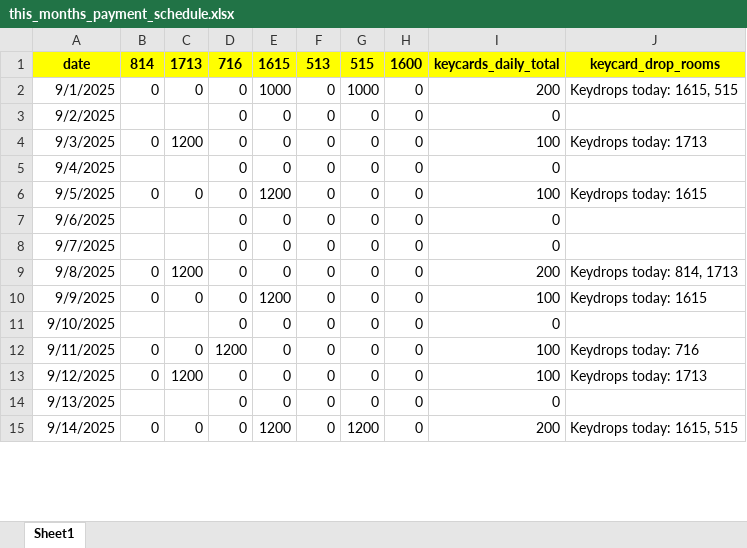
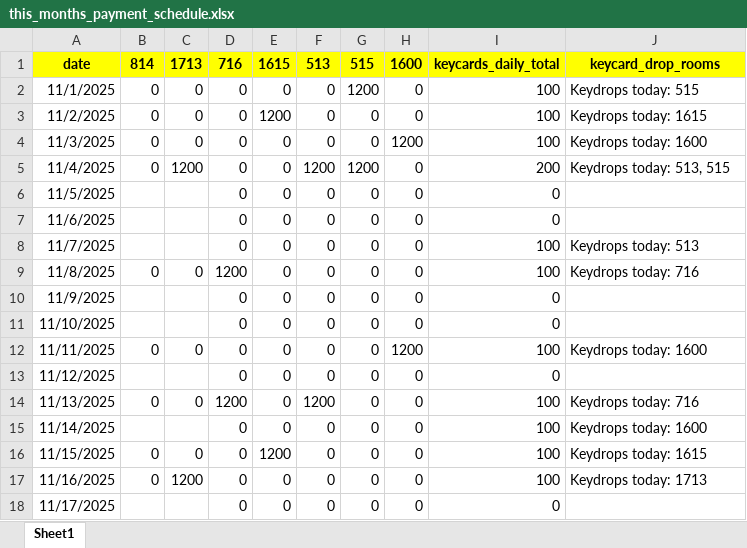
Before and after one commit to Russell-Shean/staycasa, an Excel workbook: data/this_months_payment_schedule.xlsx, sheet Sheet1, drawn as a sheet; only a part is shown; values as stored, in another font and other column widths than the file's, no borders; removed rows and columns are numbered as before the commit, all else as after; the diff covers the shown part only; the diff names each change by its address in the sheet, - before the commit and + after, or states it on an @@ line.

```diff
--- a/data/this_months_payment_schedule.xlsx (sheet Sheet1)
+++ b/data/this_months_payment_schedule.xlsx (sheet Sheet1)
+row 2: 11/1/2025 | 0 | 0 | 0 | 0 | 0 | 1200 | 0 | 100 | Keydrops today: 515
-A3: 9/1/2025
+A3: 11/2/2025
-E3: 1000
+E3: 1200
-G3: 1000
+G3: 0
-I3: 200
+I3: 100
-J3: Keydrops today: 1615, 515
+J3: Keydrops today: 1615
+row 4: 11/3/2025 | 0 | 0 | 0 | 0 | 0 | 0 | 1200 | 100 | Keydrops today: 1600
+row 5: 11/4/2025 | 0 | 1200 | 0 | 0 | 1200 | 1200 | 0 | 200 | Keydrops today: 513, 515
-A6: 9/2/2025
+A6: 11/5/2025
-row 4: 9/3/2025 | 0 | 1200 | 0 | 0 | 0 | 0 | 0 | 100 | Keydrops today: 1713
-A7: 9/4/2025
+A7: 11/6/2025
+row 8: 11/7/2025 |  |  | 0 | 0 | 0 | 0 | 0 | 100 | Keydrops today: 513
-A9: 9/5/2025
+A9: 11/8/2025
-D9: 0
+D9: 1200
-E9: 1200
+E9: 0
-J9: Keydrops today: 1615
+J9: Keydrops today: 716
-A10: 9/6/2025
+A10: 11/9/2025
-A11: 9/7/2025
+A11: 11/10/2025
-row 9: 9/8/2025 | 0 | 1200 | 0 | 0 | 0 | 0 | 0 | 200 | Keydrops today: 814, 1713
-A12: 9/9/2025
+A12: 11/11/2025
-E12: 1200
+E12: 0
-H12: 0
+H12: 1200
-J12: Keydrops today: 1615
+J12: Keydrops today: 1600
-A13: 9/10/2025
+A13: 11/12/2025
-A14: 9/11/2025
+A14: 11/13/2025
-F14: 0
+F14: 1200
+row 15: 11/14/2025 |  |  | 0 | 0 | 0 | 0 | 0 | 100 | Keydrops today: 1600
+row 16: 11/15/2025 | 0 | 0 | 0 | 1200 | 0 | 0 | 0 | 100 | Keydrops today: 1615
-A17: 9/12/2025
+A17: 11/16/2025
-A18: 9/13/2025
+A18: 11/17/2025
-row 15: 9/14/2025 | 0 | 0 | 0 | 1200 | 0 | 1200 | 0 | 200 | Keydrops today: 1615, 515
```
Also changed, not shown: 2 added rows, 5 removed rows and 21 edited cells elsewhere in this sheet, 5 other files.
